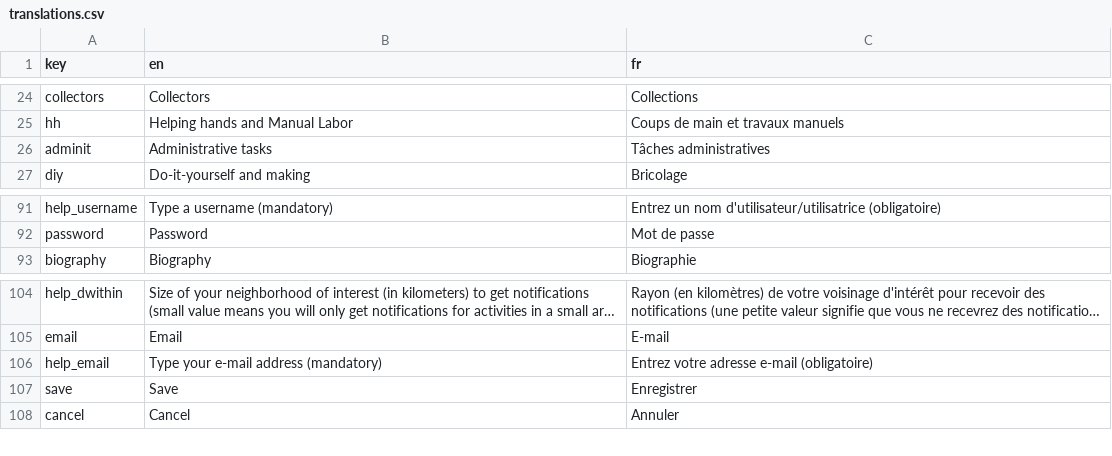
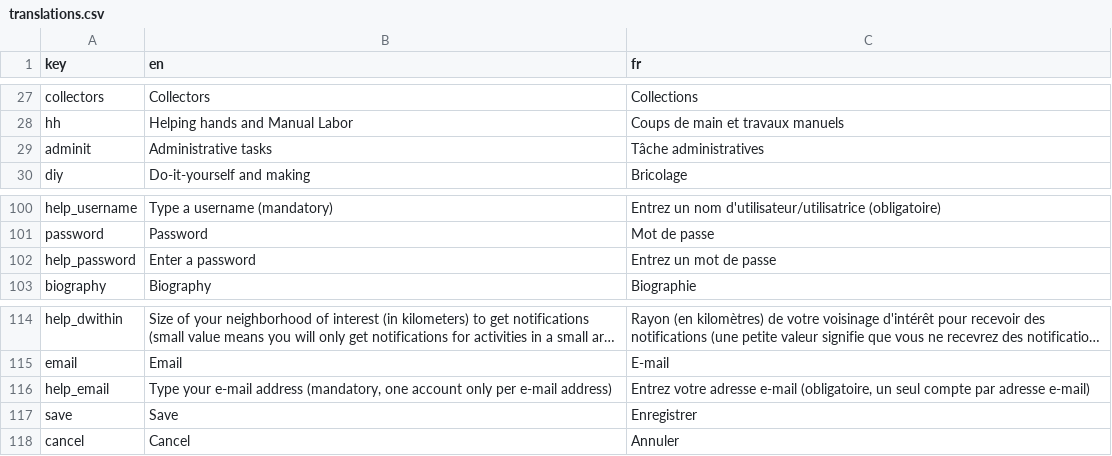
Before and after one commit to shareish/shareish, a CSV file: frontend/src/locales/translations.csv, drawn as a sheet; only a part is shown, gaps mark what is left out; long unchanged cells end in …; addresses are those after the commit; the diff covers the shown part only; the diff names each change by its address in the sheet, - before the commit and + after, or states it on an @@ line.

```diff
--- a/frontend/src/locales/translations.csv
+++ b/frontend/src/locales/translations.csv
-C29 (fr): Tâches administratives
+C29 (fr): Tâche administratives
+row 102: help_password | Enter a password | Entrez un mot de passe
-B116 (en): …e-mail address (mandatory)
+B116 (en): …e-mail address (mandatory, one account only per e-mail address)
-C116 (fr): …adresse e-mail (obligatoire)
+C116 (fr): …adresse e-mail (obligatoire, un seul compte par adresse e-mail)
```
Also changed, not shown: 9 added rows elsewhere in this file, 5 other files.
